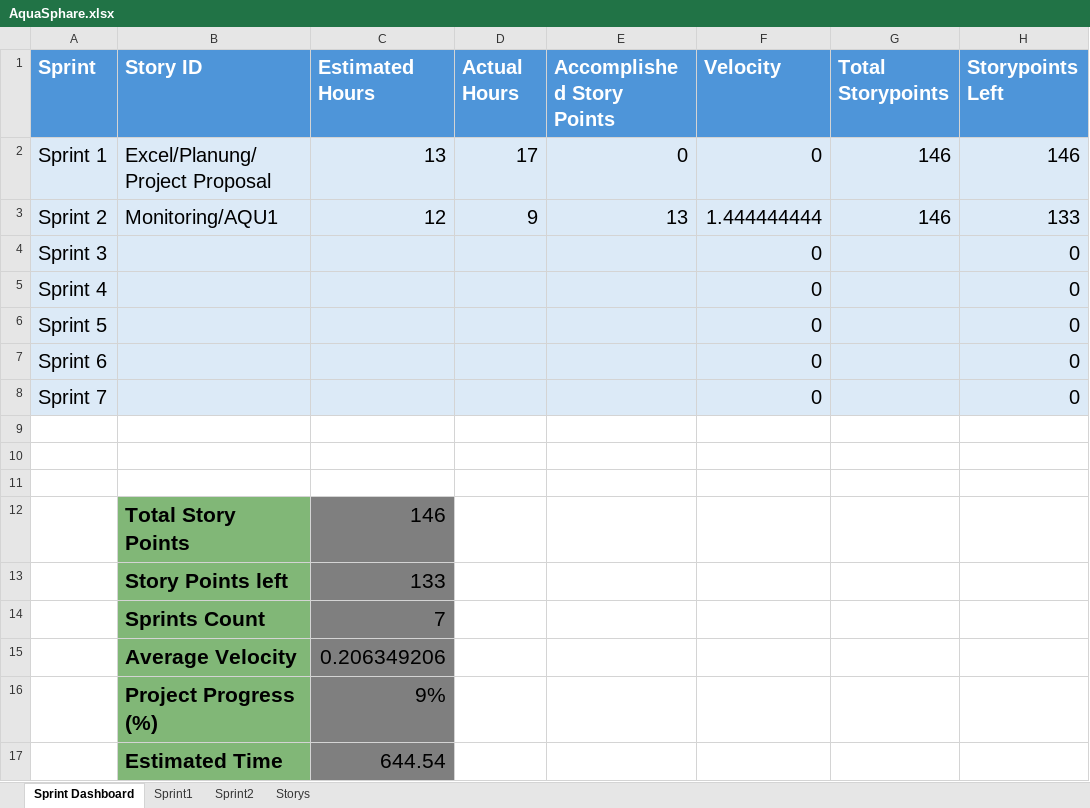
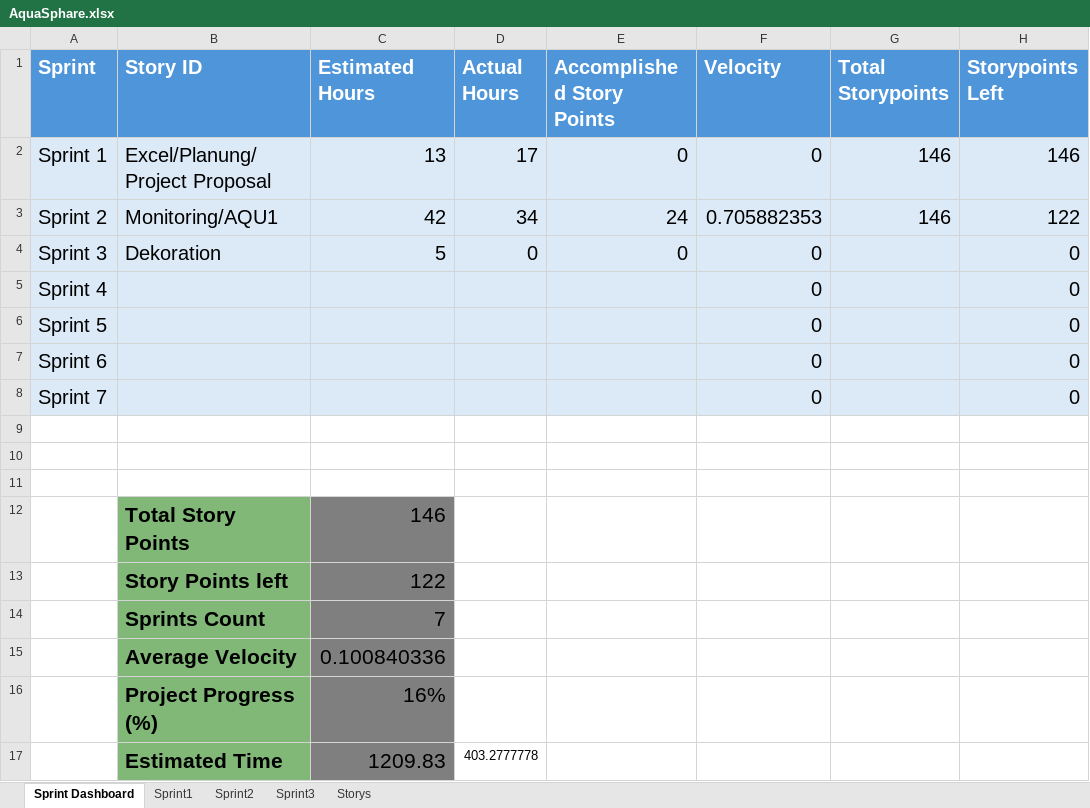
Before and after one commit to Aquasphere-team/AquaSphere, an Excel workbook: Excel_File/AquaSphare.xlsx, sheet Sprint Dashboard, drawn as a sheet; values as stored, in another font and other column widths than the file's, no borders; table styles not drawn; removed rows and columns are numbered as before the commit, all else as after; the diff names each change by its address in the sheet, - before the commit and + after, or states it on an @@ line.

```diff
--- a/Excel_File/AquaSphare.xlsx (sheet Sprint Dashboard)
+++ b/Excel_File/AquaSphare.xlsx (sheet Sprint Dashboard)
+sheet tab: Sprint3
-C3 (Estimated Hours): 12
+C3 (Estimated Hours): 42
-D3 (Actual Hours): 9
+D3 (Actual Hours): 34
-E3 (Accomplished Story Points): 13
+E3 (Accomplished Story Points): 24
-F3 (Velocity): 1.444444444
+F3 (Velocity): 0.705882353
-H3 (Storypoints Left): 133
+H3 (Storypoints Left): 122
-B4 (Story ID): (empty)
+B4 (Story ID): Dekoration
-C4 (Estimated Hours): (empty)
+C4 (Estimated Hours): 5
-D4 (Actual Hours): (empty)
+D4 (Actual Hours): 0
-E4 (Accomplished Story Points): (empty)
+E4 (Accomplished Story Points): 0
-C13 (Estimated Hours): 133
+C13 (Estimated Hours): 122
-C15 (Estimated Hours): 0.206349206
+C15 (Estimated Hours): 0.100840336
-C16 (Estimated Hours): 9%
+C16 (Estimated Hours): 16%
-row 17:  | Estimated Time | 644.54
+row 17:  | Estimated Time | 1209.83 | 403.2777778
```
Also changed, not shown: sheet Sprint2, sheet Storys.
